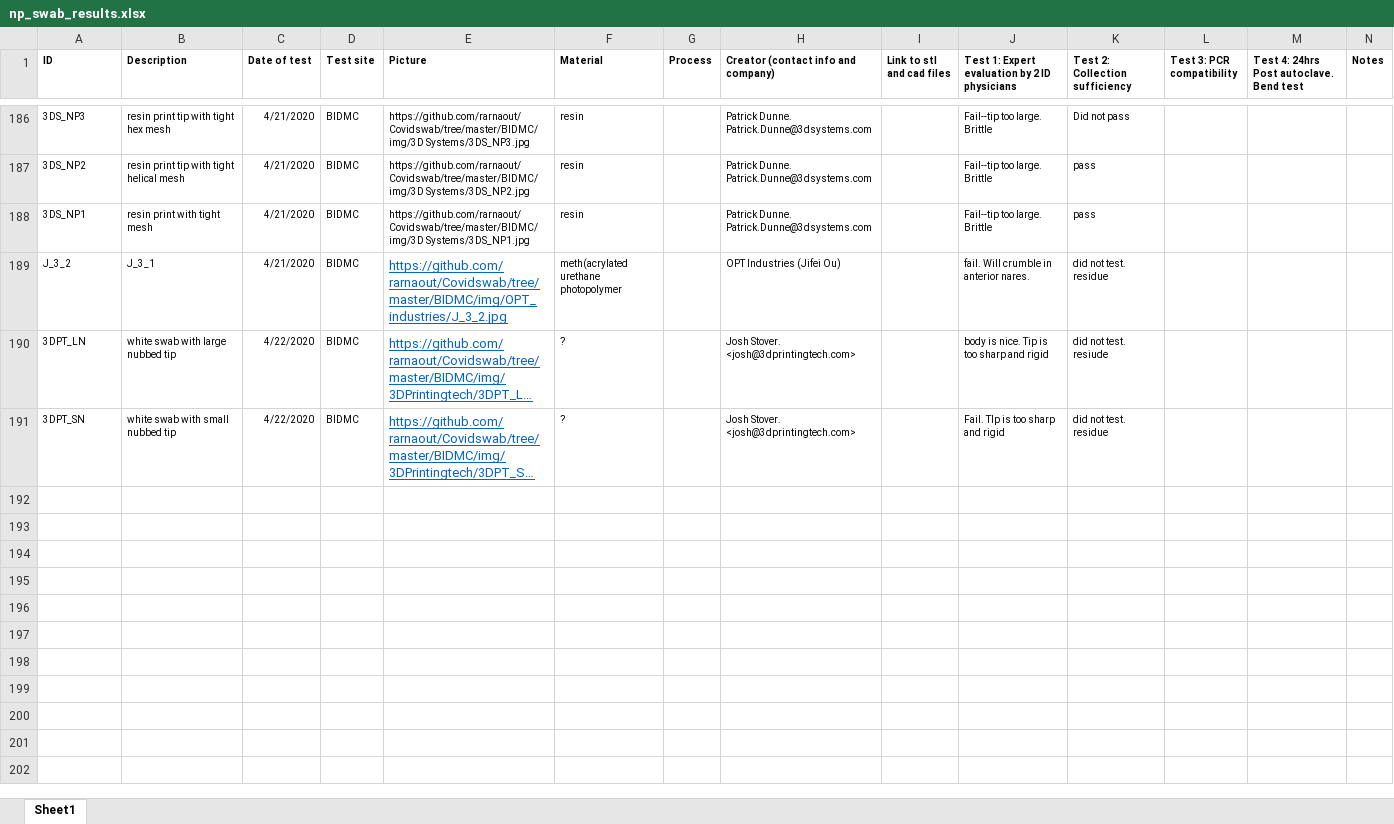
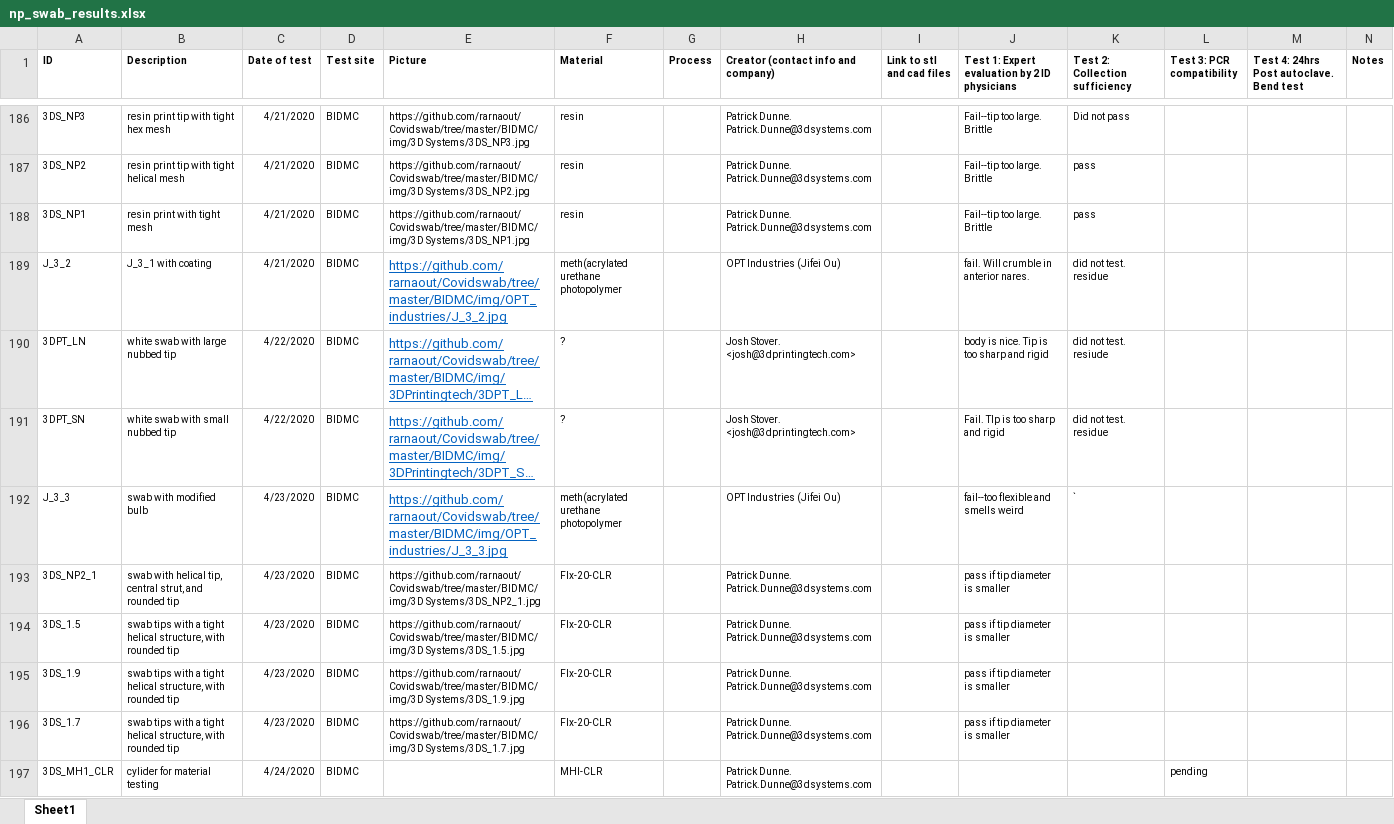
Before and after one commit to rarnaout/Covidswab, an Excel workbook: BIDMC/np_swab_results.xlsx, sheet Sheet1, drawn as a sheet; only a part is shown, gaps mark what is left out; long unchanged cells end in …; values as stored, in another font and other column widths than the file's, no borders; the diff names each change by its address in the sheet, - before the commit and + after, or states it on an @@ line.

Commit message:
updating results

```diff
--- a/BIDMC/np_swab_results.xlsx (sheet Sheet1)
+++ b/BIDMC/np_swab_results.xlsx (sheet Sheet1)
-B189 (Description): J_3_1
+B189 (Description): J_3_1 with coating
+row 192: J_3_3 | swab with modified bulb | 4/23/2020 | BIDMC | https://github.com/rarnaout/Covidswab/tree/master/BIDMC/img/OPT_industries/J_3_3.jpg | meth(acrylated urethane photopolymer |  | OPT Industries (Jifei Ou) |  | fail--too flexible and smells weird | `
+row 193: 3DS_NP2_1 | swab with helical tip, central strut, and rounded tip | 4/23/2020 | BIDMC | https://github.com/rarnaout/Covidswab/tree/master/BIDMC/img/3D Systems/3DS_NP2_1.jpg | Flx-20-CLR |  | Patrick Dunne. Patrick.Dunne@3dsystems.com |  | pass if tip diameter is smaller
+row 194: 3DS_1.5 | swab tips with a tight helical structure, with rounded tip | 4/23/2020 | BIDMC | https://github.com/rarnaout/Covidswab/tree/master/BIDMC/img/3D Systems/3DS_1.5.jpg | Flx-20-CLR |  | Patrick Dunne. Patrick.Dunne@3dsystems.com |  | pass if tip diameter is smaller
+row 195: 3DS_1.9 | swab tips with a tight helical structure, with rounded tip | 4/23/2020 | BIDMC | https://github.com/rarnaout/Covidswab/tree/master/BIDMC/img/3D Systems/3DS_1.9.jpg | Flx-20-CLR |  | Patrick Dunne. Patrick.Dunne@3dsystems.com |  | pass if tip diameter is smaller
+row 196: 3DS_1.7 | swab tips with a tight helical structure, with rounded tip | 4/23/2020 | BIDMC | https://github.com/rarnaout/Covidswab/tree/master/BIDMC/img/3D Systems/3DS_1.7.jpg | Flx-20-CLR |  | Patrick Dunne. Patrick.Dunne@3dsystems.com |  | pass if tip diameter is smaller
+row 197: 3DS_MH1_CLR | cylider for material testing | 4/24/2020 | BIDMC |  | MHI-CLR |  | Patrick Dunne. Patrick.Dunne@3dsystems.com |  |  |  | pending
```
Also changed, not shown: 1 other file.
